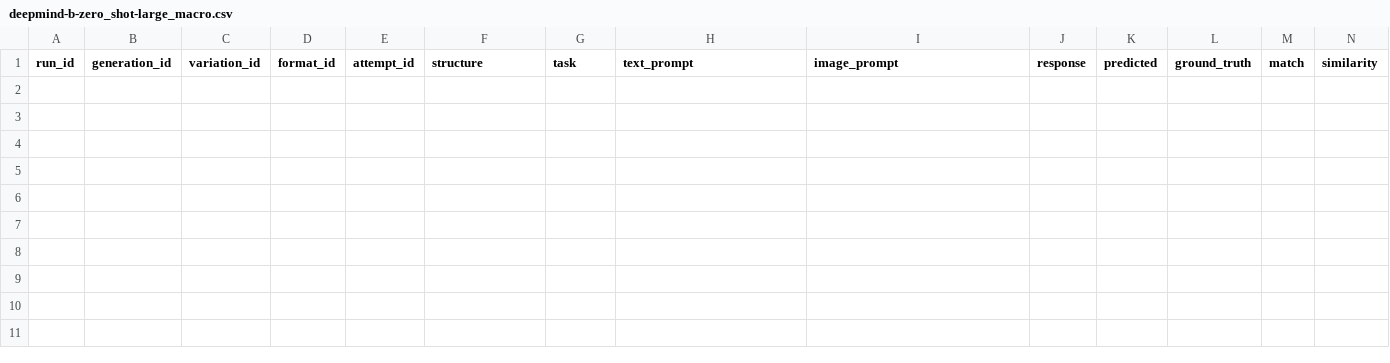
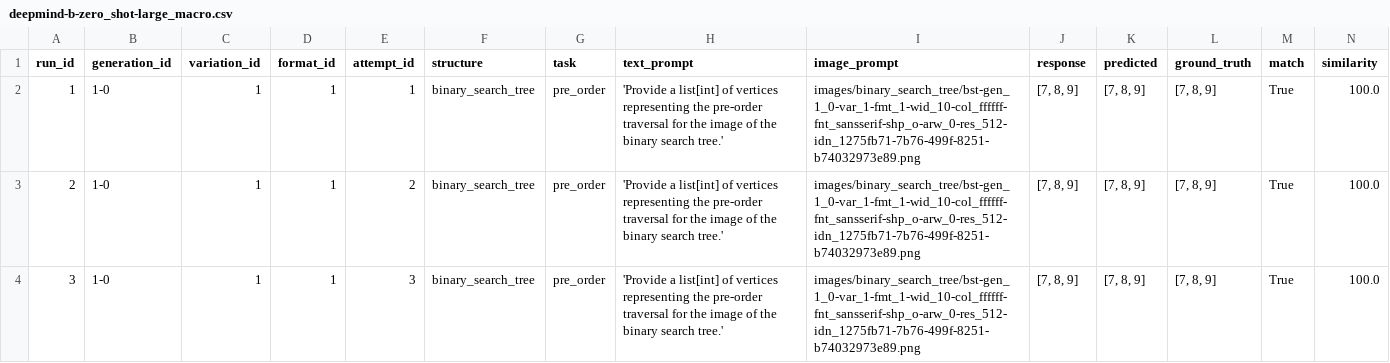
Before and after one commit to gutbash/lmm-graph-vision, a CSV file: results/deepmind-b-zero_shot-large_macro.csv, drawn as a sheet; only a part is shown; rows hold the shown columns only; the diff names each change by its address in the sheet, - before the commit and + after, or states it on an @@ line.

```diff
--- a/results/deepmind-b-zero_shot-large_macro.csv
+++ b/results/deepmind-b-zero_shot-large_macro.csv
+row 2: 1 | 1-0 | 1 | 1 | 1 | binary_search_tree | pre_order | 'Provide a list[int] of vertices representing the pre-order traversal for the image of the binary search tree.' | images/binary_search_tree/bst-gen_1_0-var_1-fmt_1-wid_10-col_ffffff-fnt_sansserif-shp_o-arw_0-res_512-idn_1275fb71-7b76-499f-8251-b74032973e89.png | [7, 8, 9] | [7, 8, 9] | [7, 8, 9] | True | 100.0
+row 3: 2 | 1-0 | 1 | 1 | 2 | binary_search_tree | pre_order | 'Provide a list[int] of vertices representing the pre-order traversal for the image of the binary search tree.' | images/binary_search_tree/bst-gen_1_0-var_1-fmt_1-wid_10-col_ffffff-fnt_sansserif-shp_o-arw_0-res_512-idn_1275fb71-7b76-499f-8251-b74032973e89.png | [7, 8, 9] | [7, 8, 9] | [7, 8, 9] | True | 100.0
+row 4: 3 | 1-0 | 1 | 1 | 3 | binary_search_tree | pre_order | 'Provide a list[int] of vertices representing the pre-order traversal for the image of the binary search tree.' | images/binary_search_tree/bst-gen_1_0-var_1-fmt_1-wid_10-col_ffffff-fnt_sansserif-shp_o-arw_0-res_512-idn_1275fb71-7b76-499f-8251-b74032973e89.png | [7, 8, 9] | [7, 8, 9] | [7, 8, 9] | True | 100.0
```
Also changed, not shown: results/deepmind-a-zero_shot-large_macro.csv, results/deepmind-c-zero_shot-large_macro.csv, 2 other files.
